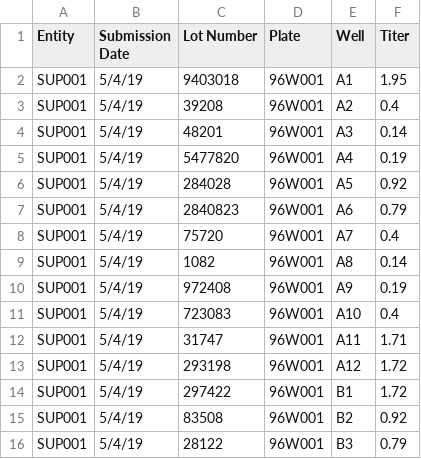
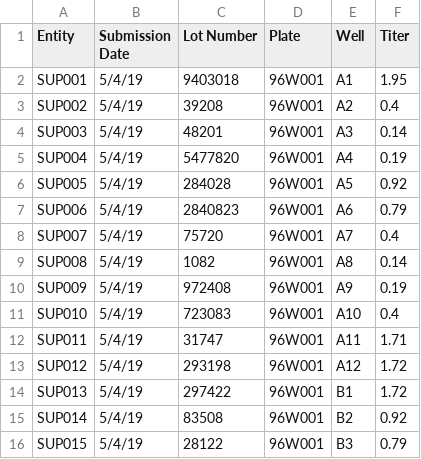
Before and after one commit to benchling/assets-api-docs, a CSV file: lc_results.csv, drawn as a sheet.

Commit message:
Update lc_results.csv

```diff
--- a/lc_results.csv
+++ b/lc_results.csv
@@ -2,15 +2,15 @@ Entity,Submission Date,Lot Number,Plate,Well,Titer
 SUP001,5/4/19,9403018,96W001,A1,1.95
-SUP001,5/4/19,39208,96W001,A2,0.4
-SUP001,5/4/19,48201,96W001,A3,0.14
-SUP001,5/4/19,5477820,96W001,A4,0.19
-SUP001,5/4/19,284028,96W001,A5,0.92
-SUP001,5/4/19,2840823,96W001,A6,0.79
-SUP001,5/4/19,75720,96W001,A7,0.4
-SUP001,5/4/19,1082,96W001,A8,0.14
-SUP001,5/4/19,972408,96W001,A9,0.19
-SUP001,5/4/19,723083,96W001,A10,0.4
-SUP001,5/4/19,31747,96W001,A11,1.71
-SUP001,5/4/19,293198,96W001,A12,1.72
-SUP001,5/4/19,297422,96W001,B1,1.72
-SUP001,5/4/19,83508,96W001,B2,0.92
-SUP001,5/4/19,28122,96W001,B3,0.79
+SUP002,5/4/19,39208,96W001,A2,0.4
+SUP003,5/4/19,48201,96W001,A3,0.14
+SUP004,5/4/19,5477820,96W001,A4,0.19
+SUP005,5/4/19,284028,96W001,A5,0.92
+SUP006,5/4/19,2840823,96W001,A6,0.79
+SUP007,5/4/19,75720,96W001,A7,0.4
+SUP008,5/4/19,1082,96W001,A8,0.14
+SUP009,5/4/19,972408,96W001,A9,0.19
+SUP010,5/4/19,723083,96W001,A10,0.4
+SUP011,5/4/19,31747,96W001,A11,1.71
+SUP012,5/4/19,293198,96W001,A12,1.72
+SUP013,5/4/19,297422,96W001,B1,1.72
+SUP014,5/4/19,83508,96W001,B2,0.92
+SUP015,5/4/19,28122,96W001,B3,0.79
```
